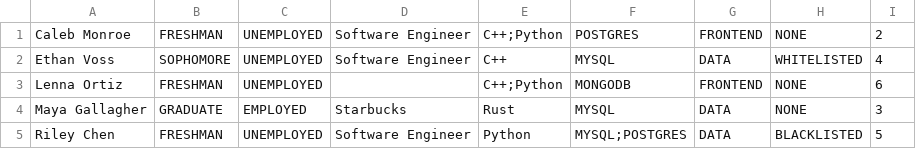
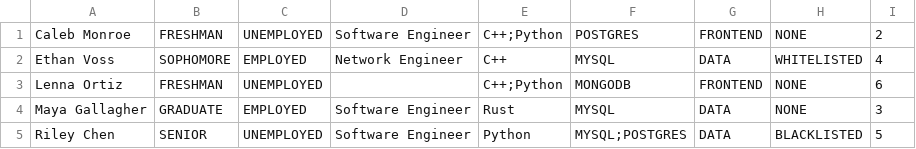
Before and after one commit to venajeremy/StudentSphere, a CSV file: src/main/resources/userdata/students.csv, drawn as a sheet.

```diff
--- a/src/main/resources/userdata/students.csv
+++ b/src/main/resources/userdata/students.csv
@@ -1,5 +1,5 @@
 "Caleb Monroe"	"FRESHMAN"	"UNEMPLOYED"	"Software Engineer"	"C++;Python"	"POSTGRES"	"FRONTEND"	"NONE"	"2"
-"Ethan Voss"	"SOPHOMORE"	"UNEMPLOYED"	"Software Engineer"	"C++"	"MYSQL"	"DATA"	"WHITELISTED"	"4"
+"Ethan Voss"	"SOPHOMORE"	"EMPLOYED"	"Network Engineer"	"C++"	"MYSQL"	"DATA"	"WHITELISTED"	"4"
 "Lenna Ortiz"	"FRESHMAN"	"UNEMPLOYED"	""	"C++;Python"	"MONGODB"	"FRONTEND"	"NONE"	"6"
-"Maya Gallagher"	"GRADUATE"	"EMPLOYED"	"Starbucks"	"Rust"	"MYSQL"	"DATA"	"NONE"	"3"
-"Riley Chen"	"FRESHMAN"	"UNEMPLOYED"	"Software Engineer"	"Python"	"MYSQL;POSTGRES"	"DATA"	"BLACKLISTED"	"5"
+"Maya Gallagher"	"GRADUATE"	"EMPLOYED"	"Software Engineer"	"Rust"	"MYSQL"	"DATA"	"NONE"	"3"
+"Riley Chen"	"SENIOR"	"UNEMPLOYED"	"Software Engineer"	"Python"	"MYSQL;POSTGRES"	"DATA"	"BLACKLISTED"	"5"
```
Also changed, not shown: src/main/resources/userdata/comments.csv, 2 other files.
